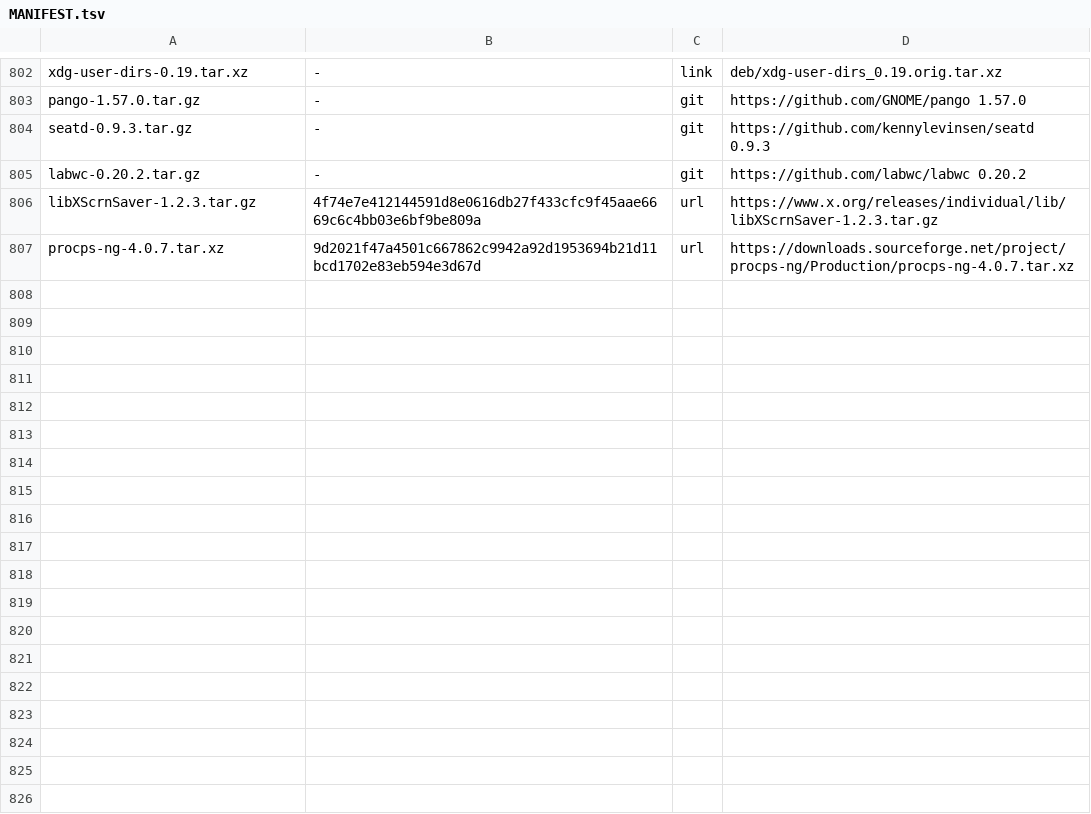
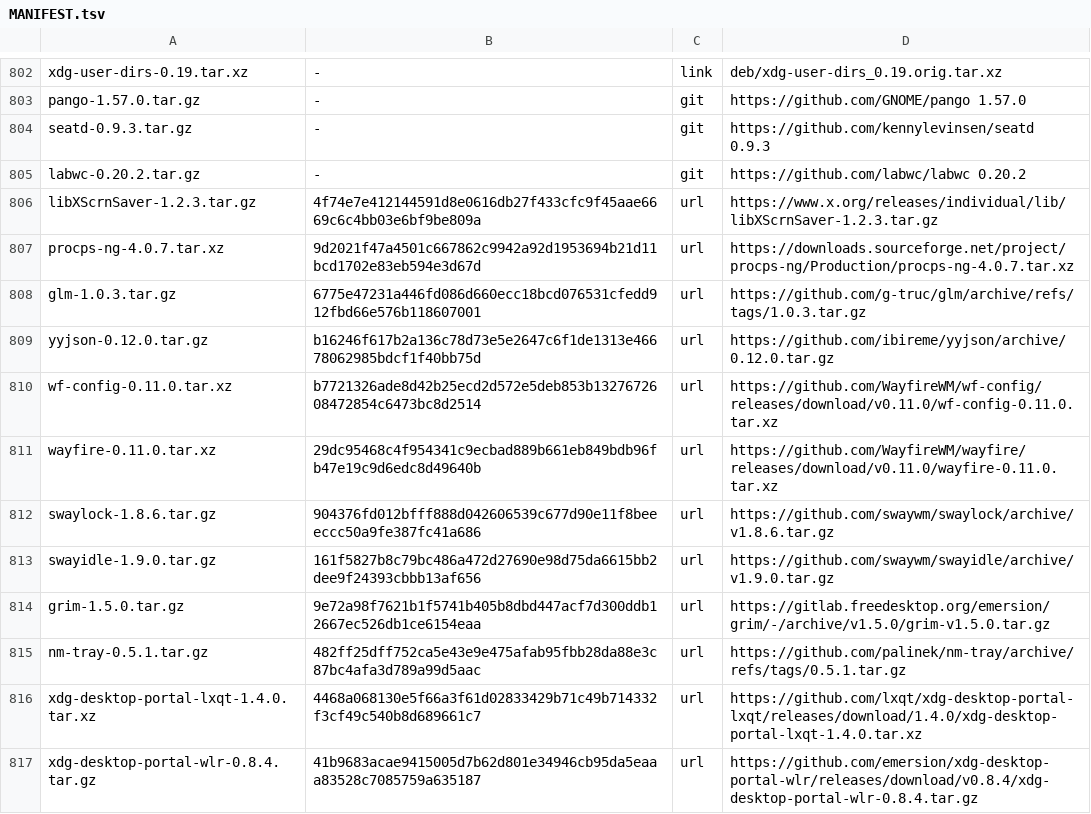
Before and after one commit to melon-77/melon-os, a TSV file: sources/MANIFEST.tsv, drawn as a sheet; only a part is shown, gaps mark what is left out.

Commit message:
Desktop: Wayfire with LXQt's shell replaces Plasma as the default
The desktop ISO and desktop profile now carry LXQt's own Wayfire session: Wayfire 0.11 on
wlroots 0.20, LXQt's panel, runner, notifications, PCManFM-Qt and QTerminal, swaylock and
swayidle, grim, nm-tray and the LXQt and wlroots portals (melon-wayfire). SDDM keeps its
greeter on labwc. Plasma and its apps leave the ISO and become one online install,
melon-plasma. New recipes: glm, yyjson, wf-config, wayfire, swaylock, swayidle, grim,
nm-tray, xdg-desktop-portal-lxqt, xdg-desktop-portal-wlr (sources from upstream releases,
each sha512 checked against Alpine's APKBUILD). lxqt-wayland-session takes melon's
lxqt-wayfire.ini from /etc/xdg; lxqt-panel gets melon's menu icon (generator, rule 57).
The QEMU desktop tests look for wayfire and lxqt-panel.

```diff
--- a/sources/MANIFEST.tsv
+++ b/sources/MANIFEST.tsv
@@ -807 +807,11 @@ libXScrnSaver-1.2.3.tar.gz	4f74e7e412144591d8e0616db27f433cfc9f45aae6669c6c4bb03
 procps-ng-4.0.7.tar.xz	9d2021f47a4501c667862c9942a92d1953694b21d11bcd1702e83eb594e3d67d	url	https://downloads.sourceforge.net/project/procps-ng/Production/procps-ng-4.0.7.tar.xz
+glm-1.0.3.tar.gz	6775e47231a446fd086d660ecc18bcd076531cfedd912fbd66e576b118607001	url	https://github.com/g-truc/glm/archive/refs/tags/1.0.3.tar.gz
+yyjson-0.12.0.tar.gz	b16246f617b2a136c78d73e5e2647c6f1de1313e46678062985bdcf1f40bb75d	url	https://github.com/ibireme/yyjson/archive/0.12.0.tar.gz
+wf-config-0.11.0.tar.xz	b7721326ade8d42b25ecd2d572e5deb853b1327672608472854c6473bc8d2514	url	https://github.com/WayfireWM/wf-config/releases/download/v0.11.0/wf-config-0.11.0.tar.xz
+wayfire-0.11.0.tar.xz	29dc95468c4f954341c9ecbad889b661eb849bdb96fb47e19c9d6edc8d49640b	url	https://github.com/WayfireWM/wayfire/releases/download/v0.11.0/wayfire-0.11.0.tar.xz
+swaylock-1.8.6.tar.gz	904376fd012bfff888d042606539c677d90e11f8beeeccc50a9fe387fc41a686	url	https://github.com/swaywm/swaylock/archive/v1.8.6.tar.gz
+swayidle-1.9.0.tar.gz	161f5827b8c79bc486a472d27690e98d75da6615bb2dee9f24393cbbb13af656	url	https://github.com/swaywm/swayidle/archive/v1.9.0.tar.gz
+grim-1.5.0.tar.gz	9e72a98f7621b1f5741b405b8dbd447acf7d300ddb12667ec526db1ce6154eaa	url	https://gitlab.freedesktop.org/emersion/grim/-/archive/v1.5.0/grim-v1.5.0.tar.gz
+nm-tray-0.5.1.tar.gz	482ff25dff752ca5e43e9e475afab95fbb28da88e3c87bc4afa3d789a99d5aac	url	https://github.com/palinek/nm-tray/archive/refs/tags/0.5.1.tar.gz
+xdg-desktop-portal-lxqt-1.4.0.tar.xz	4468a068130e5f66a3f61d02833429b71c49b714332f3cf49c540b8d689661c7	url	https://github.com/lxqt/xdg-desktop-portal-lxqt/releases/download/1.4.0/xdg-desktop-portal-lxqt-1.4.0.tar.xz
+xdg-desktop-portal-wlr-0.8.4.tar.gz	41b9683acae9415005d7b62d801e34946cb95da5eaaa83528c7085759a635187	url	https://github.com/emersion/xdg-desktop-portal-wlr/releases/download/v0.8.4/xdg-desktop-portal-wlr-0.8.4.tar.gz
```
Also changed, not shown: 26 other files.
